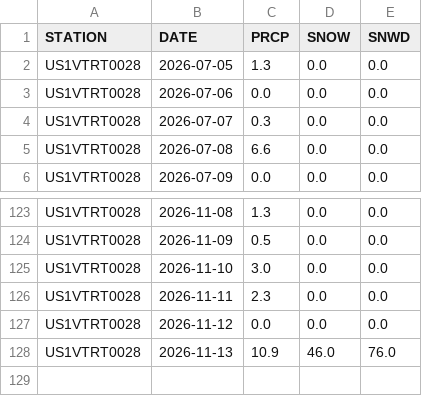
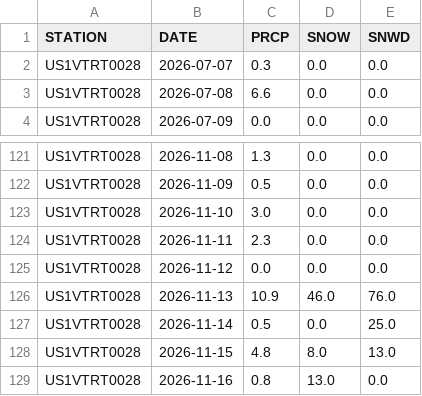
Before and after one commit to swzerfoss-lab/2027snowforecast, a CSV file: data/obs_recent/ghcn_US1VTRT0028.csv, drawn as a sheet; only a part is shown, gaps mark what is left out.

```diff
--- a/data/obs_recent/ghcn_US1VTRT0028.csv
+++ b/data/obs_recent/ghcn_US1VTRT0028.csv
@@ -1,4 +1,2 @@
 "STATION","DATE","PRCP","SNOW","SNWD"
-"US1VTRT0028","2026-07-05","1.3","0.0","0.0"
-"US1VTRT0028","2026-07-06","0.0","0.0","0.0"
 "US1VTRT0028","2026-07-07","0.3","0.0","0.0"
@@ -128 +126,4 @@
 "US1VTRT0028","2026-11-13","10.9","46.0","76.0"
+"US1VTRT0028","2026-11-14","0.5","0.0","25.0"
+"US1VTRT0028","2026-11-15","4.8","8.0","13.0"
+"US1VTRT0028","2026-11-16","0.8","13.0","0.0"
```
Also changed, not shown: data/forecast_log.csv, data/obs_recent/ghcn_US1VTRT0034.csv, 5 other files.
